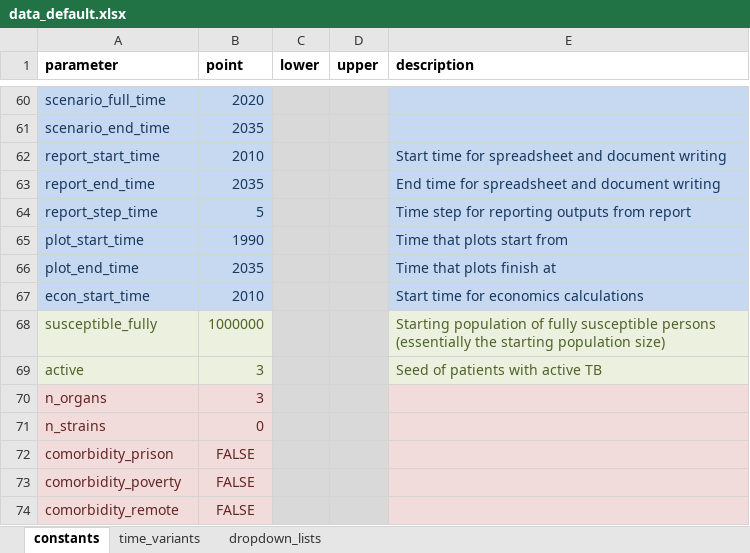
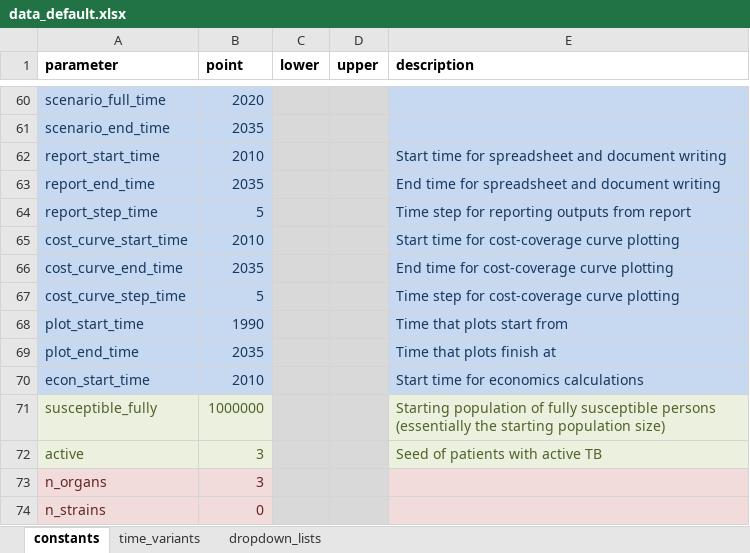
Before and after one commit to monash-emu/AuTuMN, an Excel workbook: autumn/xls/data_default.xlsx, sheet constants, drawn as a sheet; only a part is shown, gaps mark what is left out; the shorter side is filled out with more unchanged rows; values as stored, in another font and other column widths than the file's, no borders; the diff names each change by its address in the sheet, - before the commit and + after, or states it on an @@ line.

```diff
--- a/autumn/xls/data_default.xlsx (sheet constants)
+++ b/autumn/xls/data_default.xlsx (sheet constants)
+row 65: cost_curve_start_time | 2010 |  |  | Start time for cost-coverage curve plotting
+row 66: cost_curve_end_time | 2035 |  |  | End time for cost-coverage curve plotting
+row 67: cost_curve_step_time | 5 |  |  | Time step for cost-coverage curve plotting
```
Also changed, not shown: autumn/xls/control_panel.xlsx, 1 other file.
